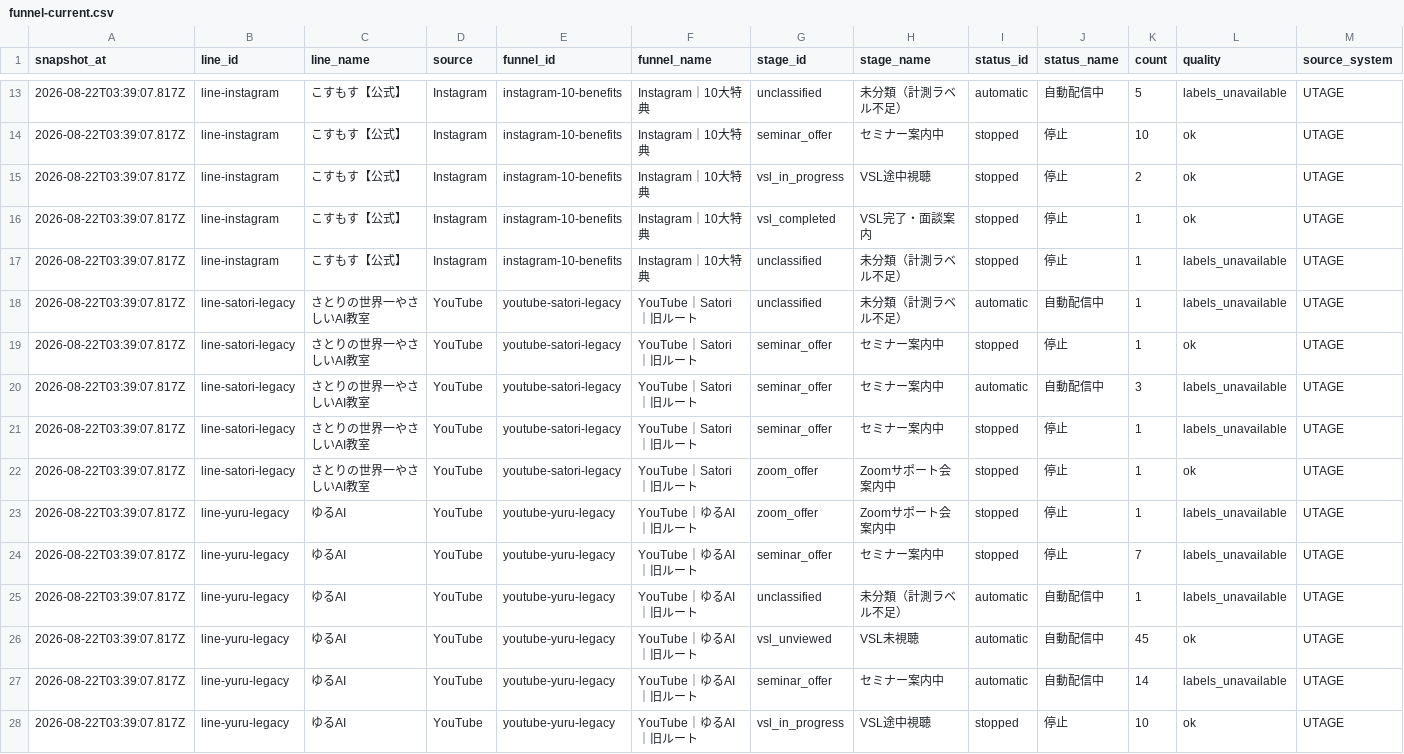
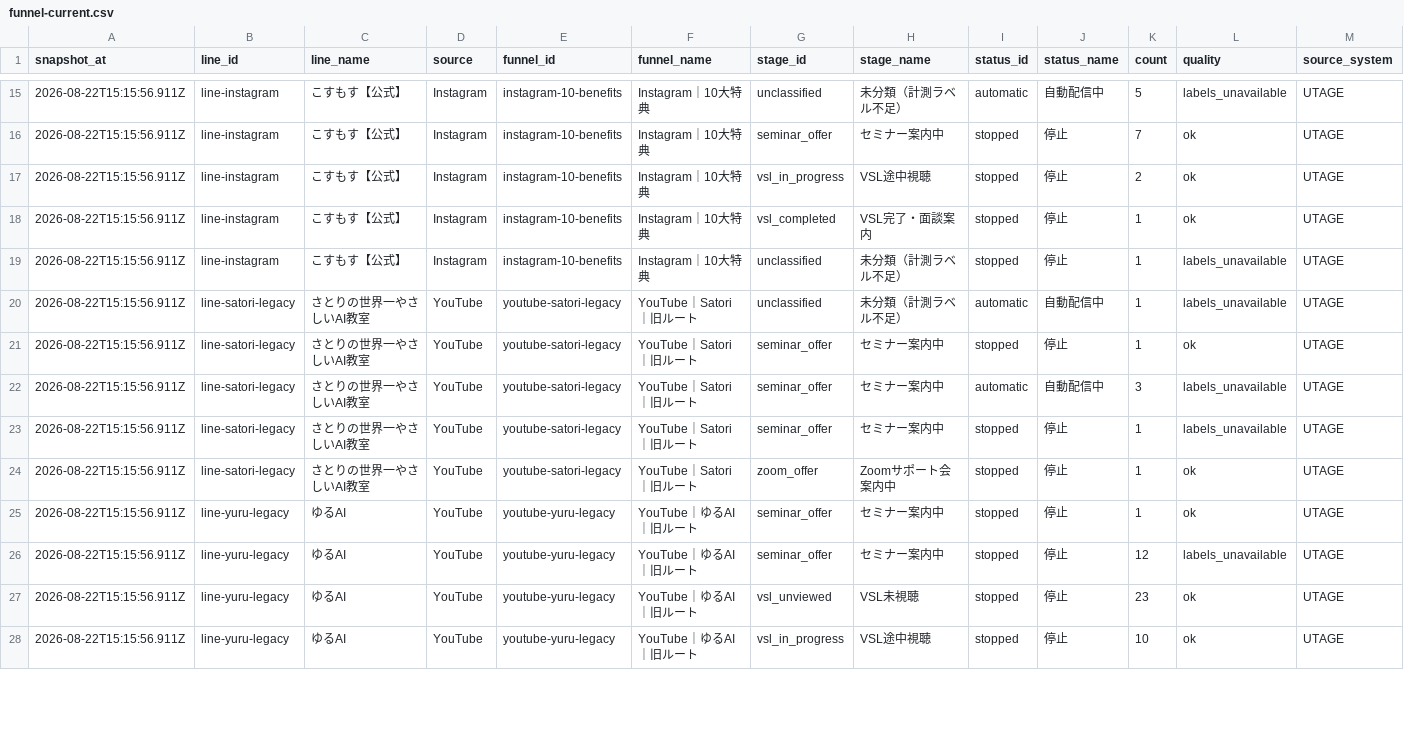
Before and after one commit to puuku0510/suya-youtube-line-dashboard, a CSV file: funnel-current.csv, drawn as a sheet; only a part is shown, gaps mark what is left out; the diff covers the shown part only.

Commit message:
Update dashboard data

```diff
--- a/funnel-current.csv
+++ b/funnel-current.csv
@@ -13,16 +15,14 @@ snapshot_at,line_id,line_name,source,funnel_id,funnel_name,stage_id,stage_name,s
-2026-08-22T03:39:07.817Z,line-instagram,こすもす【公式】,Instagram,instagram-10-benefits,Instagram｜10大特典,unclassified,未分類（計測ラベル不足）,automatic,自動配信中,5,labels_unavailable,UTAGE
-2026-08-22T03:39:07.817Z,line-instagram,こすもす【公式】,Instagram,instagram-10-benefits,Instagram｜10大特典,seminar_offer,セミナー案内中,stopped,停止,10,ok,UTAGE
-2026-08-22T03:39:07.817Z,line-instagram,こすもす【公式】,Instagram,instagram-10-benefits,Instagram｜10大特典,vsl_in_progress,VSL途中視聴,stopped,停止,2,ok,UTAGE
-2026-08-22T03:39:07.817Z,line-instagram,こすもす【公式】,Instagram,instagram-10-benefits,Instagram｜10大特典,vsl_completed,VSL完了・面談案内,stopped,停止,1,ok,UTAGE
-2026-08-22T03:39:07.817Z,line-instagram,こすもす【公式】,Instagram,instagram-10-benefits,Instagram｜10大特典,unclassified,未分類（計測ラベル不足）,stopped,停止,1,labels_unavailable,UTAGE
-2026-08-22T03:39:07.817Z,line-satori-legacy,さとりの世界一やさしいAI教室,YouTube,youtube-satori-legacy,YouTube｜Satori｜旧ルート,unclassified,未分類（計測ラベル不足）,automatic,自動配信中,1,labels_unavailable,UTAGE
-2026-08-22T03:39:07.817Z,line-satori-legacy,さとりの世界一やさしいAI教室,YouTube,youtube-satori-legacy,YouTube｜Satori｜旧ルート,seminar_offer,セミナー案内中,stopped,停止,1,ok,UTAGE
-2026-08-22T03:39:07.817Z,line-satori-legacy,さとりの世界一やさしいAI教室,YouTube,youtube-satori-legacy,YouTube｜Satori｜旧ルート,seminar_offer,セミナー案内中,automatic,自動配信中,3,labels_unavailable,UTAGE
-2026-08-22T03:39:07.817Z,line-satori-legacy,さとりの世界一やさしいAI教室,YouTube,youtube-satori-legacy,YouTube｜Satori｜旧ルート,seminar_offer,セミナー案内中,stopped,停止,1,labels_unavailable,UTAGE
-2026-08-22T03:39:07.817Z,line-satori-legacy,さとりの世界一やさしいAI教室,YouTube,youtube-satori-legacy,YouTube｜Satori｜旧ルート,zoom_offer,Zoomサポート会案内中,stopped,停止,1,ok,UTAGE
-2026-08-22T03:39:07.817Z,line-yuru-legacy,ゆるAI,YouTube,youtube-yuru-legacy,YouTube｜ゆるAI｜旧ルート,zoom_offer,Zoomサポート会案内中,stopped,停止,1,labels_unavailable,UTAGE
-2026-08-22T03:39:07.817Z,line-yuru-legacy,ゆるAI,YouTube,youtube-yuru-legacy,YouTube｜ゆるAI｜旧ルート,seminar_offer,セミナー案内中,stopped,停止,7,labels_unavailable,UTAGE
-2026-08-22T03:39:07.817Z,line-yuru-legacy,ゆるAI,YouTube,youtube-yuru-legacy,YouTube｜ゆるAI｜旧ルート,unclassified,未分類（計測ラベル不足）,automatic,自動配信中,1,labels_unavailable,UTAGE
-2026-08-22T03:39:07.817Z,line-yuru-legacy,ゆるAI,YouTube,youtube-yuru-legacy,YouTube｜ゆるAI｜旧ルート,vsl_unviewed,VSL未視聴,automatic,自動配信中,45,ok,UTAGE
-2026-08-22T03:39:07.817Z,line-yuru-legacy,ゆるAI,YouTube,youtube-yuru-legacy,YouTube｜ゆるAI｜旧ルート,seminar_offer,セミナー案内中,automatic,自動配信中,14,labels_unavailable,UTAGE
-2026-08-22T03:39:07.817Z,line-yuru-legacy,ゆるAI,YouTube,youtube-yuru-legacy,YouTube｜ゆるAI｜旧ルート,vsl_in_progress,VSL途中視聴,stopped,停止,10,ok,UTAGE
+2026-08-22T15:15:56.911Z,line-instagram,こすもす【公式】,Instagram,instagram-10-benefits,Instagram｜10大特典,unclassified,未分類（計測ラベル不足）,automatic,自動配信中,5,labels_unavailable,UTAGE
+2026-08-22T15:15:56.911Z,line-instagram,こすもす【公式】,Instagram,instagram-10-benefits,Instagram｜10大特典,seminar_offer,セミナー案内中,stopped,停止,7,ok,UTAGE
+2026-08-22T15:15:56.911Z,line-instagram,こすもす【公式】,Instagram,instagram-10-benefits,Instagram｜10大特典,vsl_in_progress,VSL途中視聴,stopped,停止,2,ok,UTAGE
+2026-08-22T15:15:56.911Z,line-instagram,こすもす【公式】,Instagram,instagram-10-benefits,Instagram｜10大特典,vsl_completed,VSL完了・面談案内,stopped,停止,1,ok,UTAGE
+2026-08-22T15:15:56.911Z,line-instagram,こすもす【公式】,Instagram,instagram-10-benefits,Instagram｜10大特典,unclassified,未分類（計測ラベル不足）,stopped,停止,1,labels_unavailable,UTAGE
+2026-08-22T15:15:56.911Z,line-satori-legacy,さとりの世界一やさしいAI教室,YouTube,youtube-satori-legacy,YouTube｜Satori｜旧ルート,unclassified,未分類（計測ラベル不足）,automatic,自動配信中,1,labels_unavailable,UTAGE
+2026-08-22T15:15:56.911Z,line-satori-legacy,さとりの世界一やさしいAI教室,YouTube,youtube-satori-legacy,YouTube｜Satori｜旧ルート,seminar_offer,セミナー案内中,stopped,停止,1,ok,UTAGE
+2026-08-22T15:15:56.911Z,line-satori-legacy,さとりの世界一やさしいAI教室,YouTube,youtube-satori-legacy,YouTube｜Satori｜旧ルート,seminar_offer,セミナー案内中,automatic,自動配信中,3,labels_unavailable,UTAGE
+2026-08-22T15:15:56.911Z,line-satori-legacy,さとりの世界一やさしいAI教室,YouTube,youtube-satori-legacy,YouTube｜Satori｜旧ルート,seminar_offer,セミナー案内中,stopped,停止,1,labels_unavailable,UTAGE
+2026-08-22T15:15:56.911Z,line-satori-legacy,さとりの世界一やさしいAI教室,YouTube,youtube-satori-legacy,YouTube｜Satori｜旧ルート,zoom_offer,Zoomサポート会案内中,stopped,停止,1,ok,UTAGE
+2026-08-22T15:15:56.911Z,line-yuru-legacy,ゆるAI,YouTube,youtube-yuru-legacy,YouTube｜ゆるAI｜旧ルート,seminar_offer,セミナー案内中,stopped,停止,1,ok,UTAGE
+2026-08-22T15:15:56.911Z,line-yuru-legacy,ゆるAI,YouTube,youtube-yuru-legacy,YouTube｜ゆるAI｜旧ルート,seminar_offer,セミナー案内中,stopped,停止,12,labels_unavailable,UTAGE
+2026-08-22T15:15:56.911Z,line-yuru-legacy,ゆるAI,YouTube,youtube-yuru-legacy,YouTube｜ゆるAI｜旧ルート,vsl_unviewed,VSL未視聴,stopped,停止,23,ok,UTAGE
+2026-08-22T15:15:56.911Z,line-yuru-legacy,ゆるAI,YouTube,youtube-yuru-legacy,YouTube｜ゆるAI｜旧ルート,vsl_in_progress,VSL途中視聴,stopped,停止,10,ok,UTAGE
```
Also changed, not shown: 6 added rows, 2 removed rows and 31 edited cells elsewhere in this file, funnel-cohort.csv, funnel-sync-health.csv, 1 other file.
